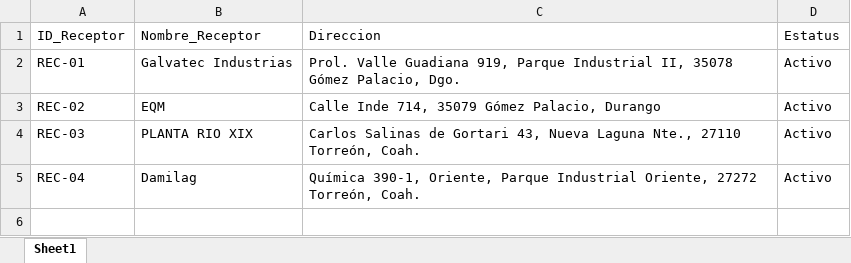
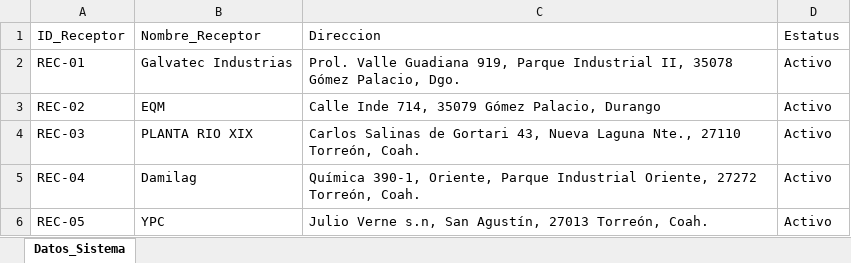
Before and after one commit to jesusalbertomoraleslopez-byte/remisiones-de-materiales, an Excel workbook: BD_Receptores.xlsx, sheet Datos_Sistema, drawn as a sheet; values as stored, in another font and other column widths than the file's, no borders; the diff names each change by its address in the sheet, - before the commit and + after, or states it on an @@ line.

Commit message:
Sincronizacion App: BD_Receptores.xlsx

```diff
--- a/BD_Receptores.xlsx (sheet Datos_Sistema)
+++ b/BD_Receptores.xlsx (sheet Datos_Sistema)
-sheet tab: Sheet1
+sheet tab: Datos_Sistema
+row 6: REC-05 | YPC | Julio Verne s.n, San Agustín, 27013 Torreón, Coah. | Activo
```
